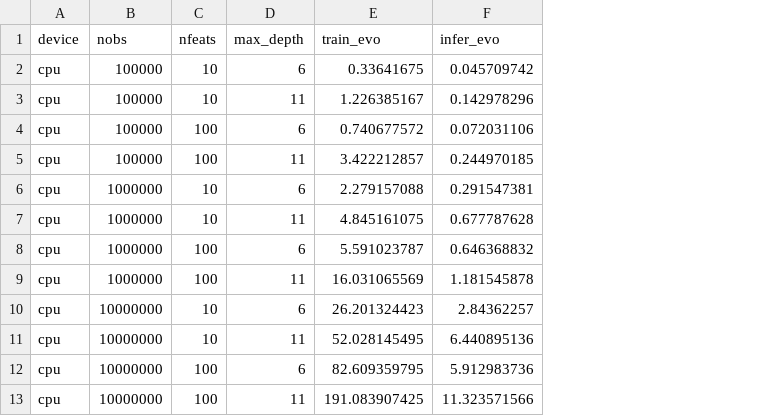
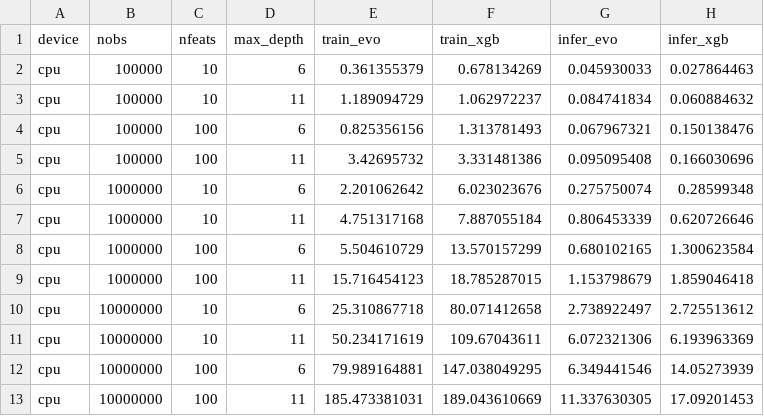
Before and after one commit to Evovest/EvoTrees.jl, a CSV file: benchmarks/results/regressor-cpu.csv, drawn as a sheet; addresses are those after the commit; the diff names each change by its address in the sheet, - before the commit and + after, or states it on an @@ line.

Commit message:
benchmarks

```diff
--- a/benchmarks/results/regressor-cpu.csv
+++ b/benchmarks/results/regressor-cpu.csv
+column F (train_xgb), rows 2-13: 0.678134269 | 1.062972237 | 1.313781493 | 3.331481386 | 6.023023676 | 7.887055184 | 13.570157299 | 18.785287015 | 80.071412658 | 109.67043611 | 147.038049295 | 189.043610669
+column H (infer_xgb), rows 2-13: 0.027864463 | 0.060884632 | 0.150138476 | 0.166030696 | 0.28599348 | 0.620726646 | 1.300623584 | 1.859046418 | 2.725513612 | 6.193963369 | 14.05273939 | 17.09201453
-E2 (train_evo): 0.33641675
+E2 (train_evo): 0.361355379
-G2 (infer_evo): 0.045709742
+G2 (infer_evo): 0.045930033
-E3 (train_evo): 1.226385167
+E3 (train_evo): 1.189094729
-G3 (infer_evo): 0.142978296
+G3 (infer_evo): 0.084741834
-E4 (train_evo): 0.740677572
+E4 (train_evo): 0.825356156
-G4 (infer_evo): 0.072031106
+G4 (infer_evo): 0.067967321
-E5 (train_evo): 3.422212857
+E5 (train_evo): 3.42695732
-G5 (infer_evo): 0.244970185
+G5 (infer_evo): 0.095095408
-E6 (train_evo): 2.279157088
+E6 (train_evo): 2.201062642
-G6 (infer_evo): 0.291547381
+G6 (infer_evo): 0.275750074
-E7 (train_evo): 4.845161075
+E7 (train_evo): 4.751317168
-G7 (infer_evo): 0.677787628
+G7 (infer_evo): 0.806453339
-E8 (train_evo): 5.591023787
+E8 (train_evo): 5.504610729
-G8 (infer_evo): 0.646368832
+G8 (infer_evo): 0.680102165
-E9 (train_evo): 16.031065569
+E9 (train_evo): 15.716454123
-G9 (infer_evo): 1.181545878
+G9 (infer_evo): 1.153798679
-E10 (train_evo): 26.201324423
+E10 (train_evo): 25.310867718
-G10 (infer_evo): 2.84362257
+G10 (infer_evo): 2.738922497
-E11 (train_evo): 52.028145495
+E11 (train_evo): 50.234171619
-G11 (infer_evo): 6.440895136
+G11 (infer_evo): 6.072321306
-E12 (train_evo): 82.609359795
+E12 (train_evo): 79.989164881
-G12 (infer_evo): 5.912983736
+G12 (infer_evo): 6.349441546
-E13 (train_evo): 191.083907425
+E13 (train_evo): 185.473381031
-G13 (infer_evo): 11.323571566
+G13 (infer_evo): 11.337630305
```
Also changed, not shown: 12 other files.
